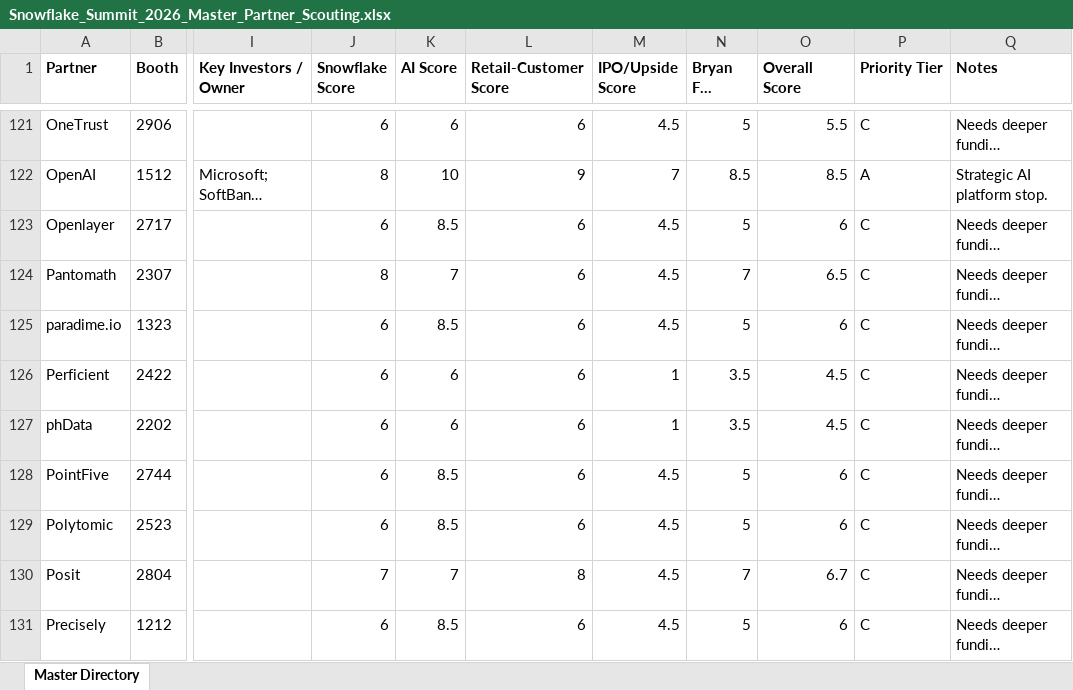
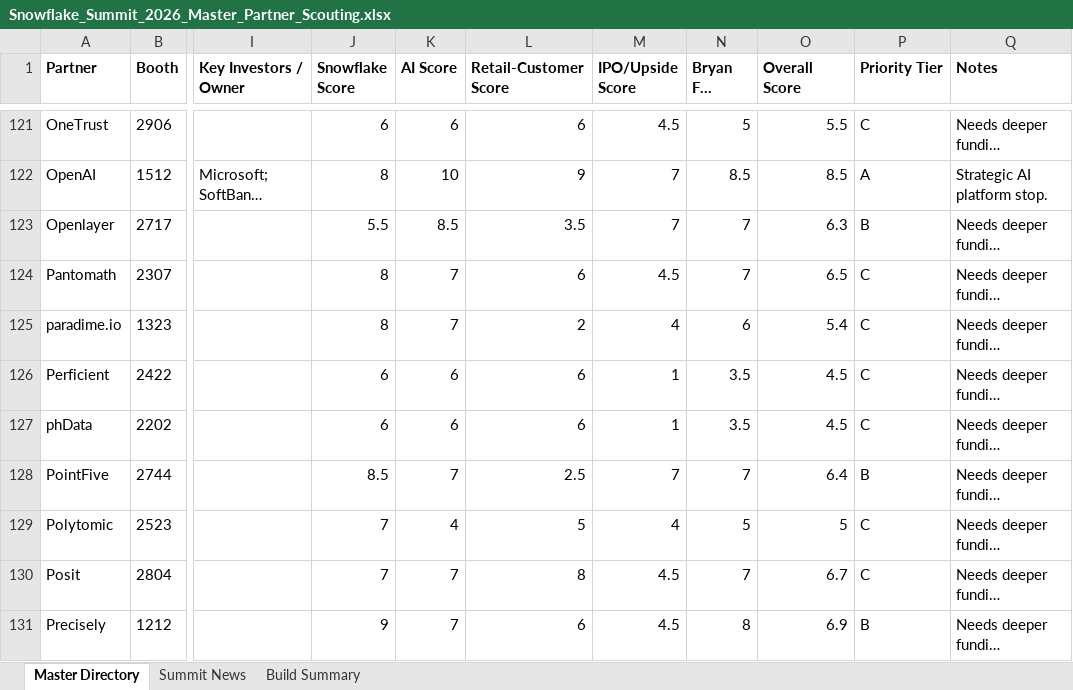
Before and after one commit to btabiado/alpine-data, an Excel workbook: snowflake_summit/Snowflake_Summit_2026_Master_Partner_Scouting.xlsx, sheet Master Directory, drawn as a sheet; only a part is shown, gaps mark what is left out; long unchanged cells end in …; values as stored, in another font and other column widths than the file's, no borders; the diff covers the shown part only; the diff names each change by its address in the sheet, - before the commit and + after, or states it on an @@ line.

```diff
--- a/snowflake_summit/Snowflake_Summit_2026_Master_Partner_Scouting.xlsx (sheet Master Directory)
+++ b/snowflake_summit/Snowflake_Summit_2026_Master_Partner_Scouting.xlsx (sheet Master Directory)
+sheet tab: Summit News
+sheet tab: Build Summary
-J123 (Snowflake Score): 6
+J123 (Snowflake Score): 5.5
-L123 (Retail-Customer Score): 6
+L123 (Retail-Customer Score): 3.5
-M123 (IPO/Upside Score): 4.5
+M123 (IPO/Upside Score): 7
-N123 (Bryan Fit Score): 5
+N123 (Bryan Fit Score): 7
-O123 (Overall Score): 6
+O123 (Overall Score): 6.3
-P123 (Priority Tier): C
+P123 (Priority Tier): B
-J125 (Snowflake Score): 6
+J125 (Snowflake Score): 8
-K125 (AI Score): 8.5
+K125 (AI Score): 7
-L125 (Retail-Customer Score): 6
+L125 (Retail-Customer Score): 2
-M125 (IPO/Upside Score): 4.5
+M125 (IPO/Upside Score): 4
-N125 (Bryan Fit Score): 5
+N125 (Bryan Fit Score): 6
-O125 (Overall Score): 6
+O125 (Overall Score): 5.4
-J128 (Snowflake Score): 6
+J128 (Snowflake Score): 8.5
-K128 (AI Score): 8.5
+K128 (AI Score): 7
-L128 (Retail-Customer Score): 6
+L128 (Retail-Customer Score): 2.5
-M128 (IPO/Upside Score): 4.5
+M128 (IPO/Upside Score): 7
-N128 (Bryan Fit Score): 5
+N128 (Bryan Fit Score): 7
-O128 (Overall Score): 6
+O128 (Overall Score): 6.4
-P128 (Priority Tier): C
+P128 (Priority Tier): B
-J129 (Snowflake Score): 6
+J129 (Snowflake Score): 7
-K129 (AI Score): 8.5
+K129 (AI Score): 4
-L129 (Retail-Customer Score): 6
+L129 (Retail-Customer Score): 5
-M129 (IPO/Upside Score): 4.5
+M129 (IPO/Upside Score): 4
-O129 (Overall Score): 6
+O129 (Overall Score): 5
-J131 (Snowflake Score): 6
+J131 (Snowflake Score): 9
-K131 (AI Score): 8.5
+K131 (AI Score): 7
-N131 (Bryan Fit Score): 5
+N131 (Bryan Fit Score): 8
-O131 (Overall Score): 6
+O131 (Overall Score): 6.9
-P131 (Priority Tier): C
+P131 (Priority Tier): B
```
Also changed, not shown: 405 edited cells elsewhere in this sheet, 2 other files.
